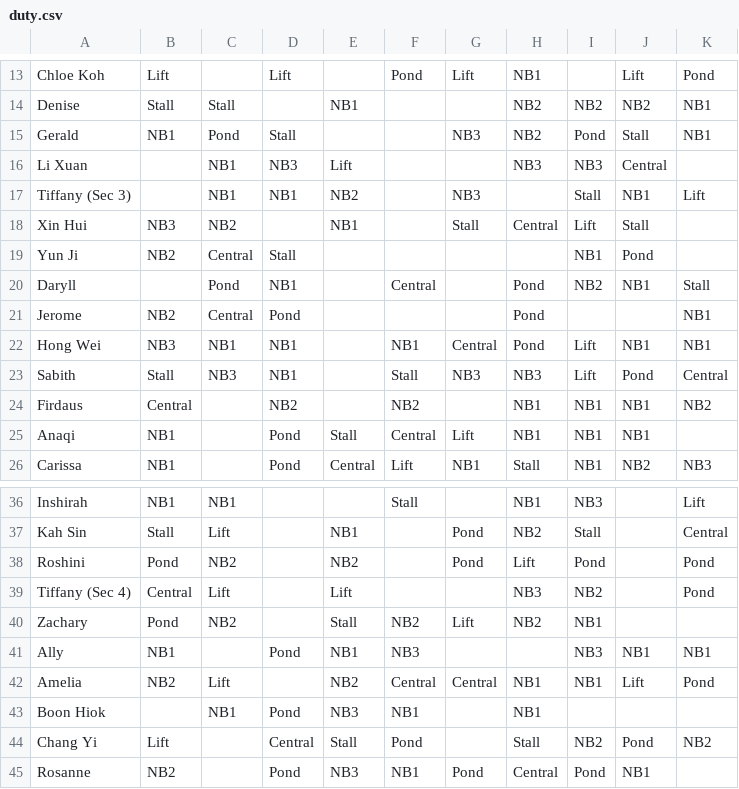
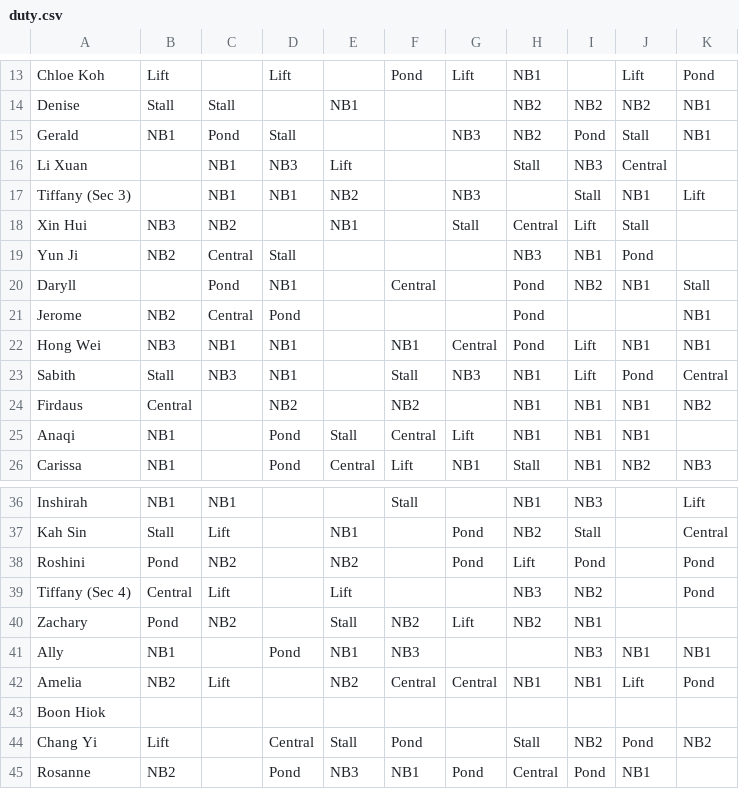
Before and after one commit to Davianlols6/SC-Duty-List, a CSV file: Duty List Helper/Helper 2/duty.csv, drawn as a sheet; only a part is shown, gaps mark what is left out.

```diff
--- a/Duty List Helper/Helper 2/duty.csv
+++ b/Duty List Helper/Helper 2/duty.csv
@@ -15,6 +15,6 @@ Denise,Stall,Stall,,NB1,,,NB2,NB2,NB2,NB1
 Gerald,NB1,Pond,Stall,,,NB3,NB2,Pond,Stall,NB1
-Li Xuan,,NB1,NB3,Lift,,,NB3,NB3,Central,
+Li Xuan,,NB1,NB3,Lift,,,Stall,NB3,Central,
 Tiffany (Sec 3),,NB1,NB1,NB2,,NB3,,Stall,NB1,Lift
 Xin Hui,NB3,NB2,,NB1,,Stall,Central,Lift,Stall,
-Yun Ji,NB2,Central,Stall,,,,,NB1,Pond,
+Yun Ji,NB2,Central,Stall,,,,NB3,NB1,Pond,
 Daryll,,Pond,NB1,,Central,,Pond,NB2,NB1,Stall
@@ -22,3 +22,3 @@ Jerome,NB2,Central,Pond,,,,Pond,,,NB1
 Hong Wei,NB3,NB1,NB1,,NB1,Central,Pond,Lift,NB1,NB1
-Sabith,Stall,NB3,NB1,,Stall,NB3,NB3,Lift,Pond,Central
+Sabith,Stall,NB3,NB1,,Stall,NB3,NB1,Lift,Pond,Central
 Firdaus,Central,,NB2,,NB2,,NB1,NB1,NB1,NB2
@@ -42,3 +42,3 @@ Ally,NB1,,Pond,NB1,NB3,,,NB3,NB1,NB1
 Amelia,NB2,Lift,,NB2,Central,Central,NB1,NB1,Lift,Pond
-Boon Hiok,,NB1,Pond,NB3,NB1,,NB1,,,
+Boon Hiok,,,,,,,,,,
 Chang Yi,Lift,,Central,Stall,Pond,,Stall,NB2,Pond,NB2
```
Also changed, not shown: 7 other files.
